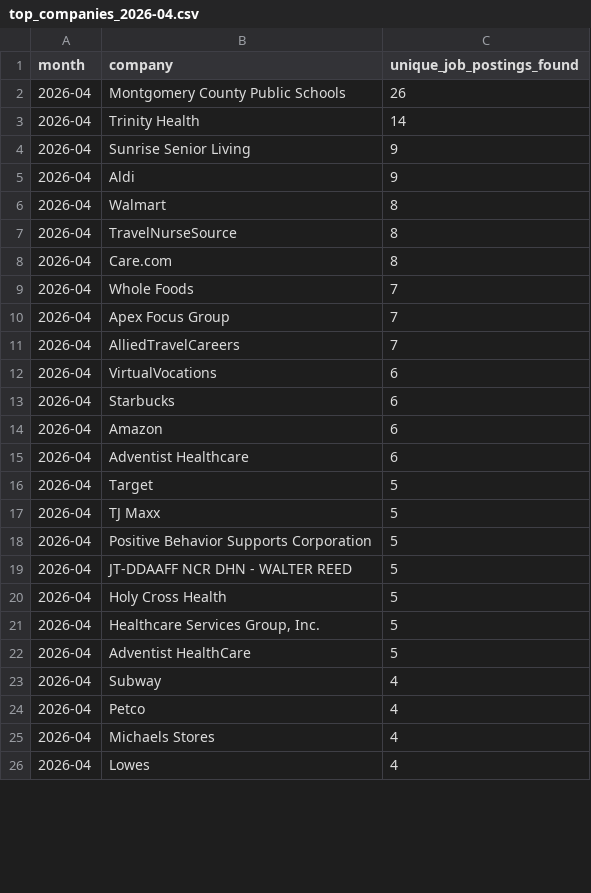
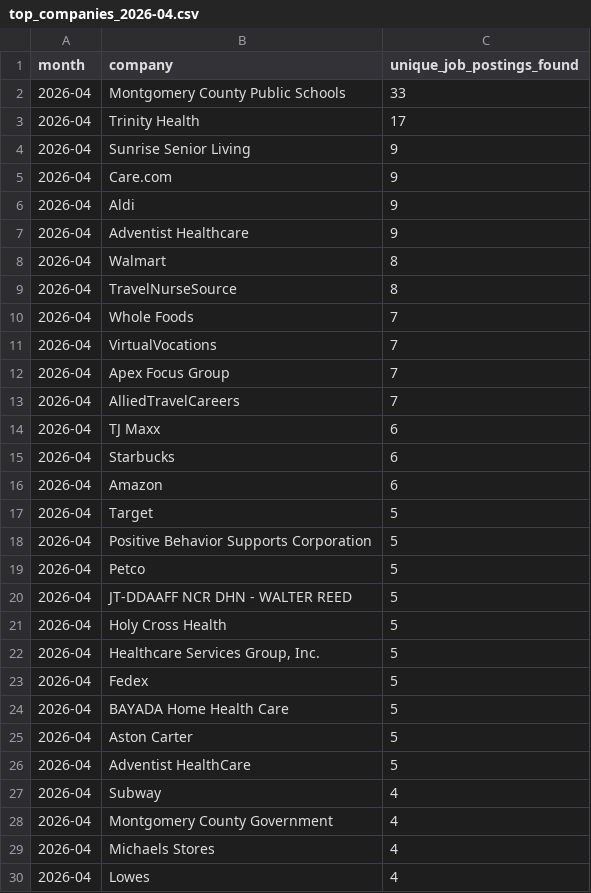
Before and after one commit to themeganerddddddd/MoCo-Hiring-Monitor, a CSV file: outputs/top_companies_2026-04.csv, drawn as a sheet; only a part is shown; the diff covers the shown part only.

```diff
--- a/outputs/top_companies_2026-04.csv
+++ b/outputs/top_companies_2026-04.csv
@@ -1,19 +1,20 @@
 month,company,unique_job_postings_found
-2026-04,Montgomery County Public Schools,26
-2026-04,Trinity Health,14
+2026-04,Montgomery County Public Schools,33
+2026-04,Trinity Health,17
 2026-04,Sunrise Senior Living,9
+2026-04,Care.com,9
 2026-04,Aldi,9
+2026-04,Adventist Healthcare,9
 2026-04,Walmart,8
 2026-04,TravelNurseSource,8
-2026-04,Care.com,8
 2026-04,Whole Foods,7
+2026-04,VirtualVocations,7
 2026-04,Apex Focus Group,7
 2026-04,AlliedTravelCareers,7
-2026-04,VirtualVocations,6
+2026-04,TJ Maxx,6
 2026-04,Starbucks,6
 2026-04,Amazon,6
-2026-04,Adventist Healthcare,6
 2026-04,Target,5
-2026-04,TJ Maxx,5
 2026-04,Positive Behavior Supports Corporation,5
+2026-04,Petco,5
 2026-04,JT-DDAAFF NCR DHN - WALTER REED,5
@@ -21,5 +22,8 @@ month,company,unique_job_postings_found
 2026-04,"Healthcare Services Group, Inc.",5
+2026-04,Fedex,5
+2026-04,BAYADA Home Health Care,5
+2026-04,Aston Carter,5
 2026-04,Adventist HealthCare,5
 2026-04,Subway,4
-2026-04,Petco,4
+2026-04,Montgomery County Government,4
 2026-04,Michaels Stores,4
```
Also changed, not shown: 4 removed rows and 1 edited cell elsewhere in this file, 11 other files.
